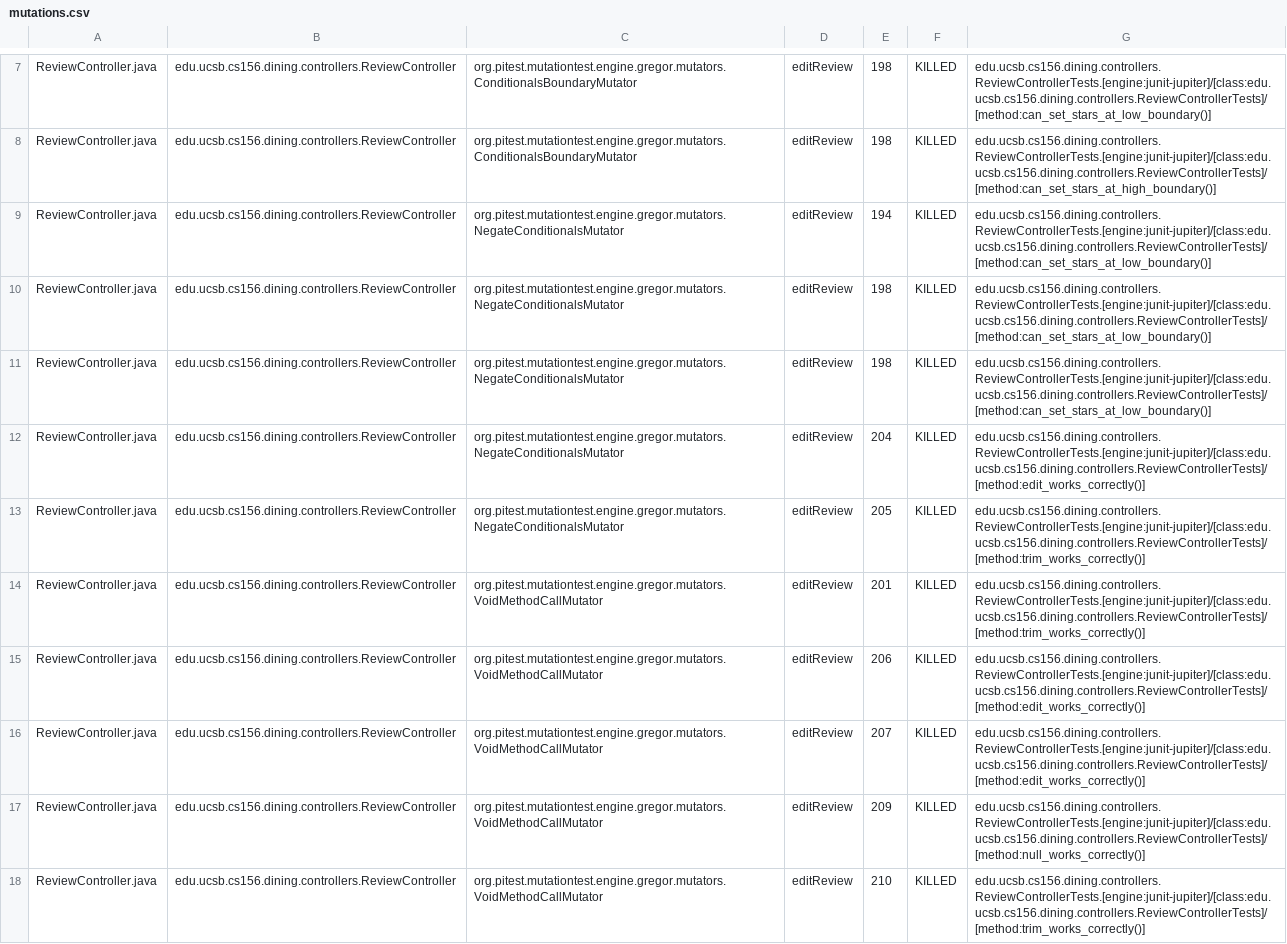
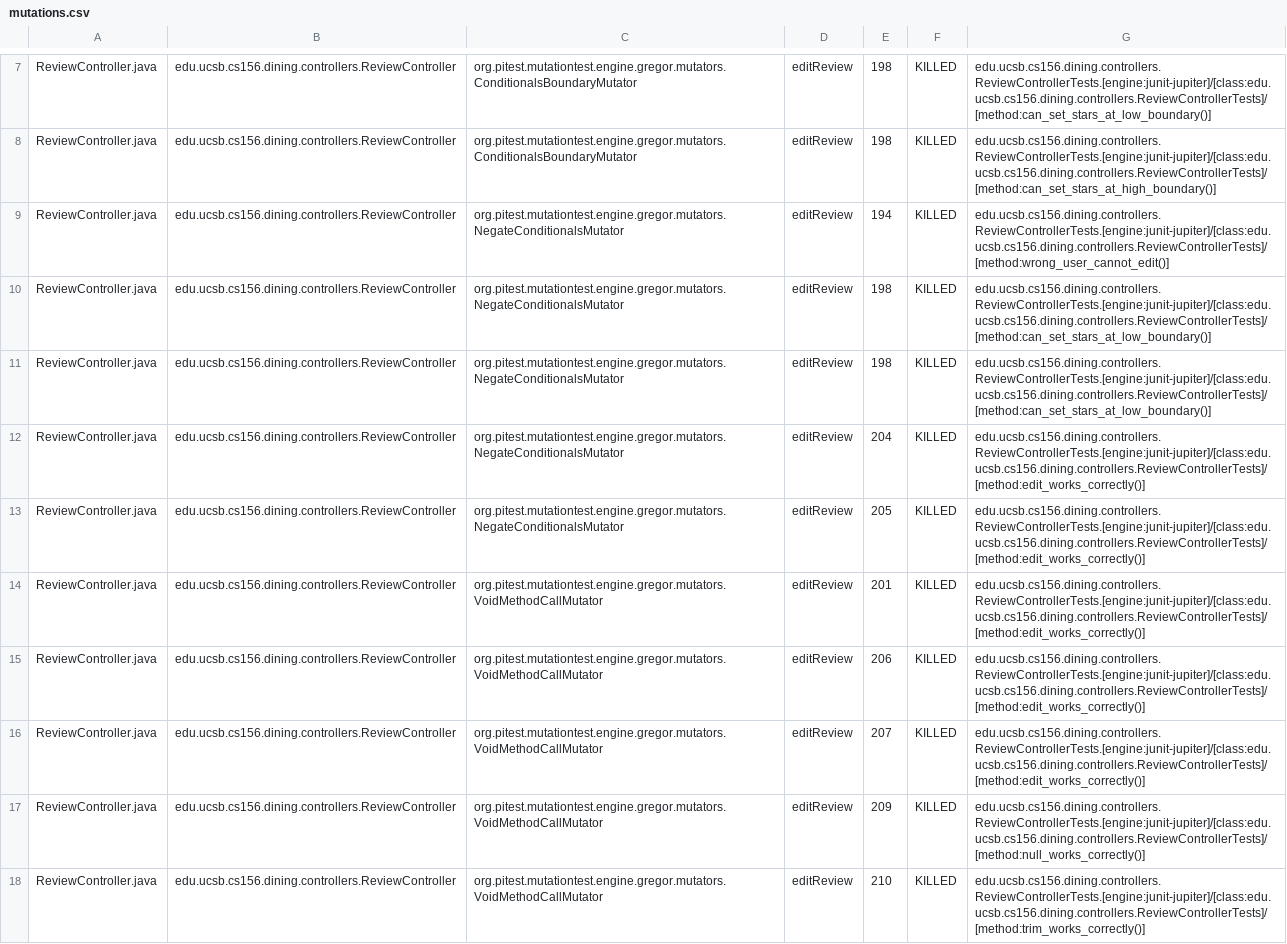
Before and after one commit to ucsb-cs156/proj-dining, a CSV file: prs/96/pitest/mutations.csv, drawn as a sheet; only a part is shown, gaps mark what is left out; the diff covers the shown part only.

Commit message:
Deploying to gh-pages from @ ucsb-cs156/proj-dining@0f08f885cc4571be024aa3e6c3e262b1276afaa2 🚀

```diff
--- a/prs/96/pitest/mutations.csv
+++ b/prs/96/pitest/mutations.csv
@@ -8,3 +8,3 @@ ReviewController.java,edu.ucsb.cs156.dining.controllers.ReviewController,org.pit
 ReviewController.java,edu.ucsb.cs156.dining.controllers.ReviewController,org.pitest.mutationtest.engine.gregor.mutators.ConditionalsBoundaryMutator,editReview,198,KILLED,edu.ucsb.cs156.dining.controllers.ReviewControllerTests.[engine:junit-jupiter]/[class:edu.ucsb.cs156.dining.controllers.ReviewControllerTests]/[method:can_set_stars_at_high_boundary()]
-ReviewController.java,edu.ucsb.cs156.dining.controllers.ReviewController,org.pitest.mutationtest.engine.gregor.mutators.NegateConditionalsMutator,editReview,194,KILLED,edu.ucsb.cs156.dining.controllers.ReviewControllerTests.[engine:junit-jupiter]/[class:edu.ucsb.cs156.dining.controllers.ReviewControllerTests]/[method:can_set_stars_at_low_boundary()]
+ReviewController.java,edu.ucsb.cs156.dining.controllers.ReviewController,org.pitest.mutationtest.engine.gregor.mutators.NegateConditionalsMutator,editReview,194,KILLED,edu.ucsb.cs156.dining.controllers.ReviewControllerTests.[engine:junit-jupiter]/[class:edu.ucsb.cs156.dining.controllers.ReviewControllerTests]/[method:wrong_user_cannot_edit()]
 ReviewController.java,edu.ucsb.cs156.dining.controllers.ReviewController,org.pitest.mutationtest.engine.gregor.mutators.NegateConditionalsMutator,editReview,198,KILLED,edu.ucsb.cs156.dining.controllers.ReviewControllerTests.[engine:junit-jupiter]/[class:edu.ucsb.cs156.dining.controllers.ReviewControllerTests]/[method:can_set_stars_at_low_boundary()]
@@ -12,4 +12,4 @@ ReviewController.java,edu.ucsb.cs156.dining.controllers.ReviewController,org.pit
 ReviewController.java,edu.ucsb.cs156.dining.controllers.ReviewController,org.pitest.mutationtest.engine.gregor.mutators.NegateConditionalsMutator,editReview,204,KILLED,edu.ucsb.cs156.dining.controllers.ReviewControllerTests.[engine:junit-jupiter]/[class:edu.ucsb.cs156.dining.controllers.ReviewControllerTests]/[method:edit_works_correctly()]
-ReviewController.java,edu.ucsb.cs156.dining.controllers.ReviewController,org.pitest.mutationtest.engine.gregor.mutators.NegateConditionalsMutator,editReview,205,KILLED,edu.ucsb.cs156.dining.controllers.ReviewControllerTests.[engine:junit-jupiter]/[class:edu.ucsb.cs156.dining.controllers.ReviewControllerTests]/[method:trim_works_correctly()]
-ReviewController.java,edu.ucsb.cs156.dining.controllers.ReviewController,org.pitest.mutationtest.engine.gregor.mutators.VoidMethodCallMutator,editReview,201,KILLED,edu.ucsb.cs156.dining.controllers.ReviewControllerTests.[engine:junit-jupiter]/[class:edu.ucsb.cs156.dining.controllers.ReviewControllerTests]/[method:trim_works_correctly()]
+ReviewController.java,edu.ucsb.cs156.dining.controllers.ReviewController,org.pitest.mutationtest.engine.gregor.mutators.NegateConditionalsMutator,editReview,205,KILLED,edu.ucsb.cs156.dining.controllers.ReviewControllerTests.[engine:junit-jupiter]/[class:edu.ucsb.cs156.dining.controllers.ReviewControllerTests]/[method:edit_works_correctly()]
+ReviewController.java,edu.ucsb.cs156.dining.controllers.ReviewController,org.pitest.mutationtest.engine.gregor.mutators.VoidMethodCallMutator,editReview,201,KILLED,edu.ucsb.cs156.dining.controllers.ReviewControllerTests.[engine:junit-jupiter]/[class:edu.ucsb.cs156.dining.controllers.ReviewControllerTests]/[method:edit_works_correctly()]
 ReviewController.java,edu.ucsb.cs156.dining.controllers.ReviewController,org.pitest.mutationtest.engine.gregor.mutators.VoidMethodCallMutator,editReview,206,KILLED,edu.ucsb.cs156.dining.controllers.ReviewControllerTests.[engine:junit-jupiter]/[class:edu.ucsb.cs156.dining.controllers.ReviewControllerTests]/[method:edit_works_correctly()]
```
Also changed, not shown: 17 edited cells elsewhere in this file, 20 other files.
